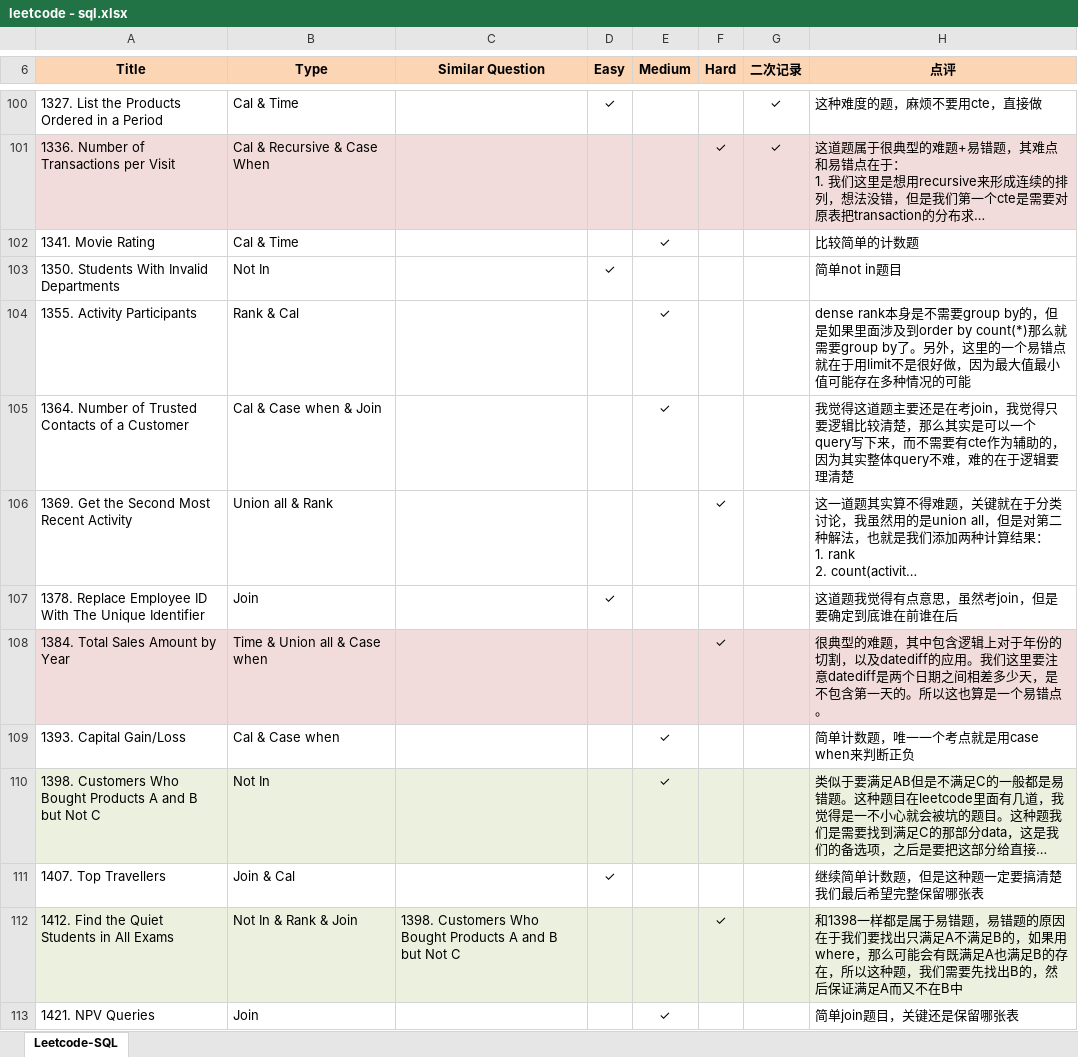
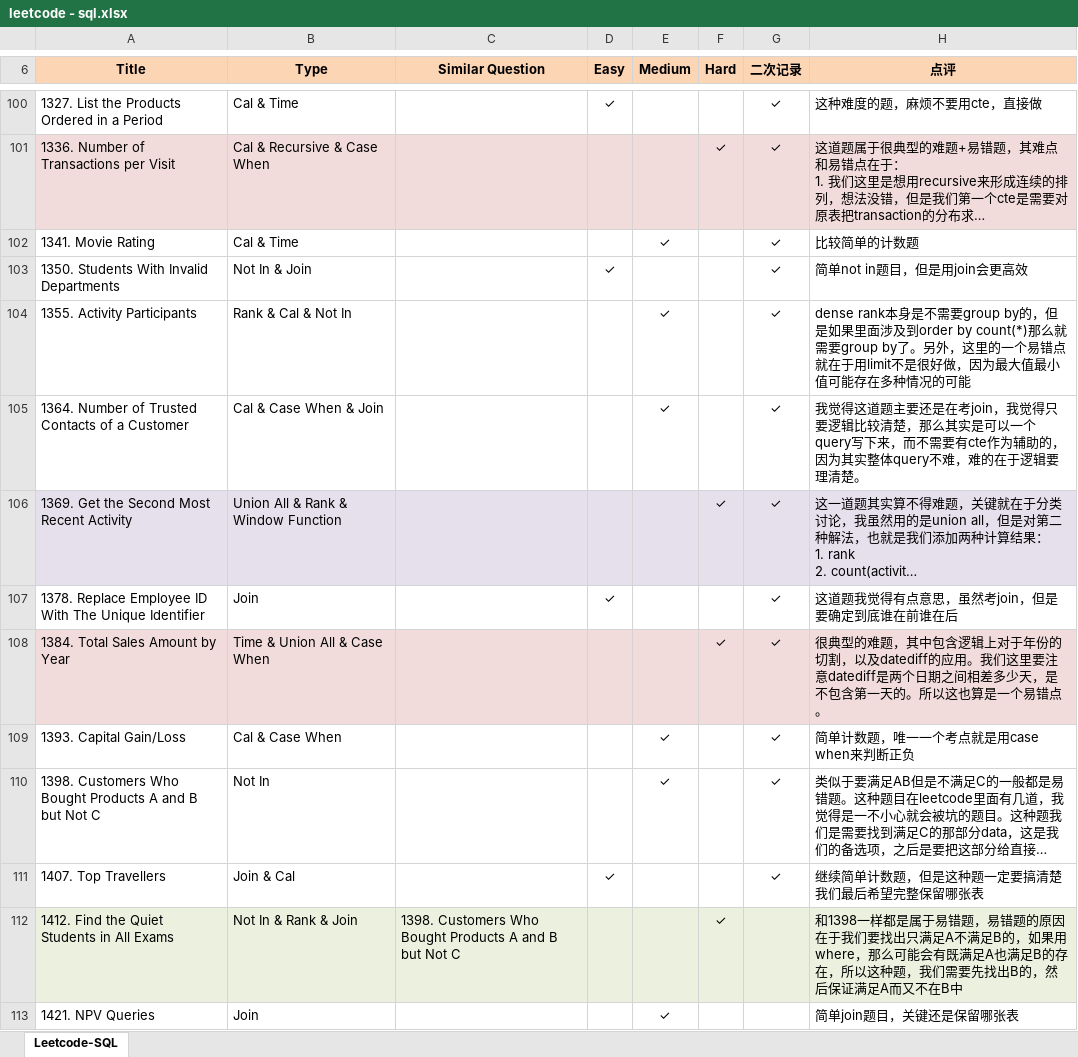
Before and after one commit to Jeanzw/LeetCode_Practice, an Excel workbook: SQL/leetcode - sql.xlsx, sheet Leetcode-SQL, drawn as a sheet; only a part is shown, gaps mark what is left out; long unchanged cells end in …; values as stored, in another font and other column widths than the file's, no borders; the diff names each change by its address in the sheet, - before the commit and + after, or states it on an @@ line.

```diff
--- a/SQL/leetcode - sql.xlsx (sheet Leetcode-SQL)
+++ b/SQL/leetcode - sql.xlsx (sheet Leetcode-SQL)
-G102:G111 (二次记录): (empty)
+G102:G111 (二次记录): ✓
-B103 (Type): Not In
+B103 (Type): Not In & Join
-H103 (点评): 简单not in题目
+H103 (点评): 简单not in题目，但是用join会更高效
-B104 (Type): Rank & Cal
+B104 (Type): Rank & Cal & Not In
-B105 (Type): Cal & Case when & Join
+B105 (Type): Cal & Case When & Join
-H105 (点评): …要理清楚
+H105 (点评): …要理清楚。
-A106:H106 fill: none
+A106:H106 fill: #E6E0EC
-B106 (Type): Union all & Rank
+B106 (Type): Union All & Rank & Window Function
-B108 (Type): Time & Union all & Case when
+B108 (Type): Time & Union All & Case When
-B109 (Type): Cal & Case when
+B109 (Type): Cal & Case When
-A110:H110 fill: #EBF1DE
+A110:H110 fill: none
```
Also changed, not shown: 4 other files.
